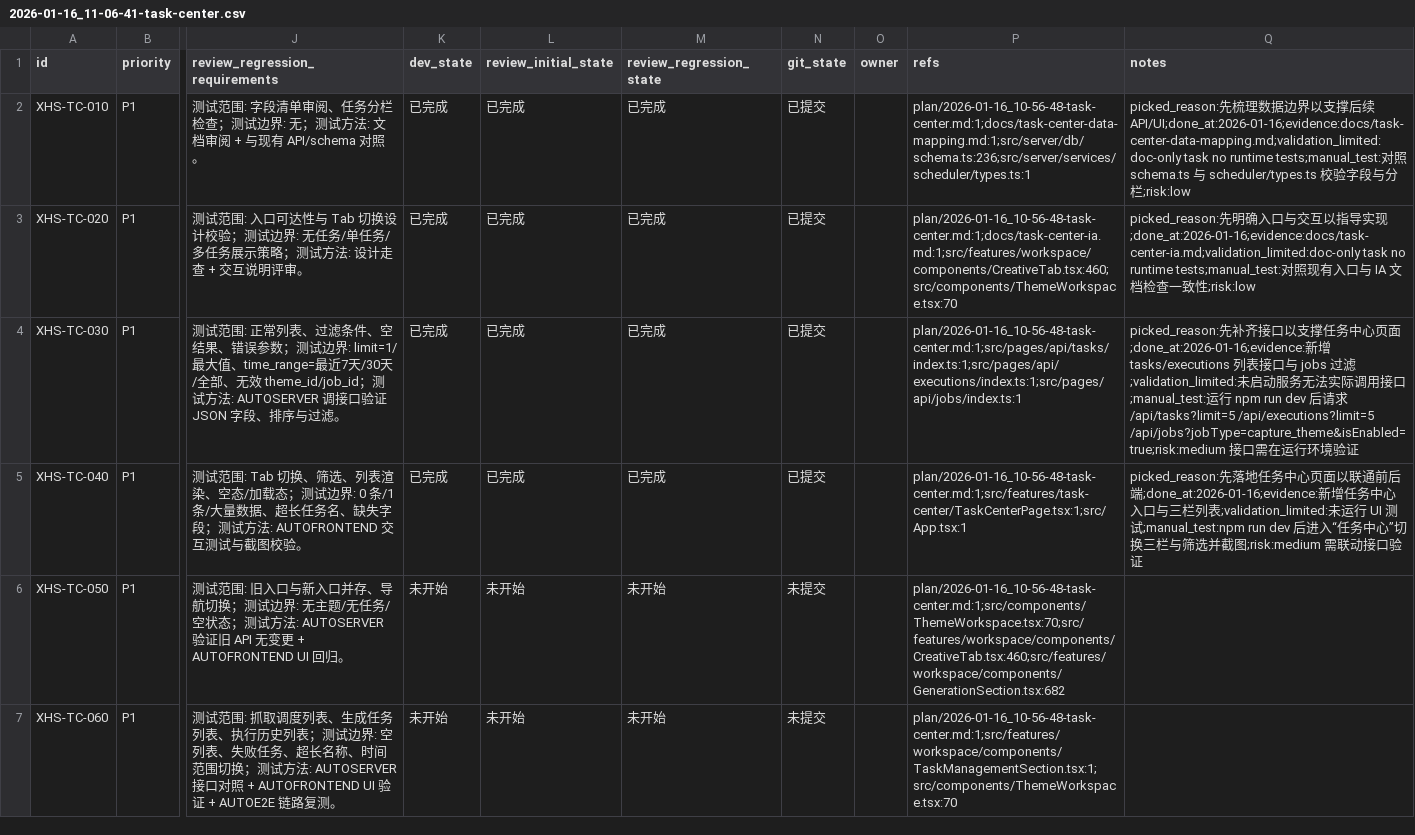
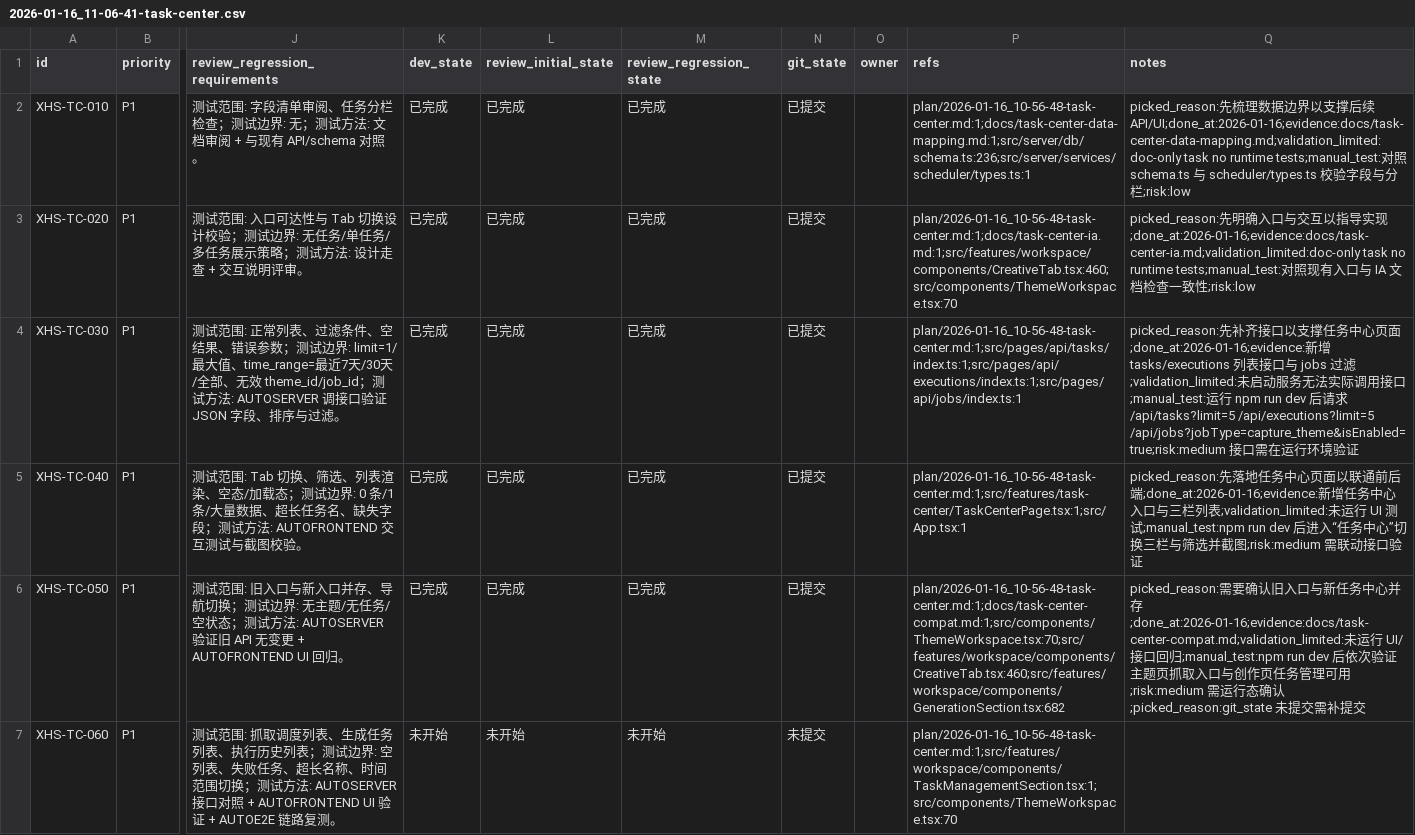
Before and after one commit to GalaxyXieyu/XHS-Runner, a CSV file: issues/2026-01-16_11-06-41-task-center.csv, drawn as a sheet; only a part is shown, gaps mark what is left out; the diff names each change by its address in the sheet, - before the commit and + after, or states it on an @@ line.

```diff
--- a/issues/2026-01-16_11-06-41-task-center.csv
+++ b/issues/2026-01-16_11-06-41-task-center.csv
-K6 (dev_state): 未开始
+K6 (dev_state): 已完成
-L6 (review_initial_state): 未开始
+L6 (review_initial_state): 已完成
-M6 (review_regression_state): 未开始
+M6 (review_regression_state): 已完成
-N6 (git_state): 未提交
+N6 (git_state): 已提交
-P6 (refs): plan/2026-01-16_10-56-48-task-center.md:1;src/components/ThemeWorkspace.tsx:70;src/features/workspace/components/CreativeTab.tsx:460;src/features/workspace/components/GenerationSection.tsx:682
+P6 (refs): plan/2026-01-16_10-56-48-task-center.md:1;docs/task-center-compat.md:1;src/components/ThemeWorkspace.tsx:70;src/features/workspace/components/CreativeTab.tsx:460;src/features/workspace/components/GenerationSection.tsx:682
-Q6 (notes): (empty)
+Q6 (notes): picked_reason:需要确认旧入口与新任务中心并存;done_at:2026-01-16;evidence:docs/task-center-compat.md;validation_limited:未运行 UI/接口回归;manual_test:npm run dev 后依次验证主题页抓取入口与创作页任务管理可用;risk:medium 需运行态确认;picked_reason:git_state 未提交需补提交
```
Also changed, not shown: 1 other file.
